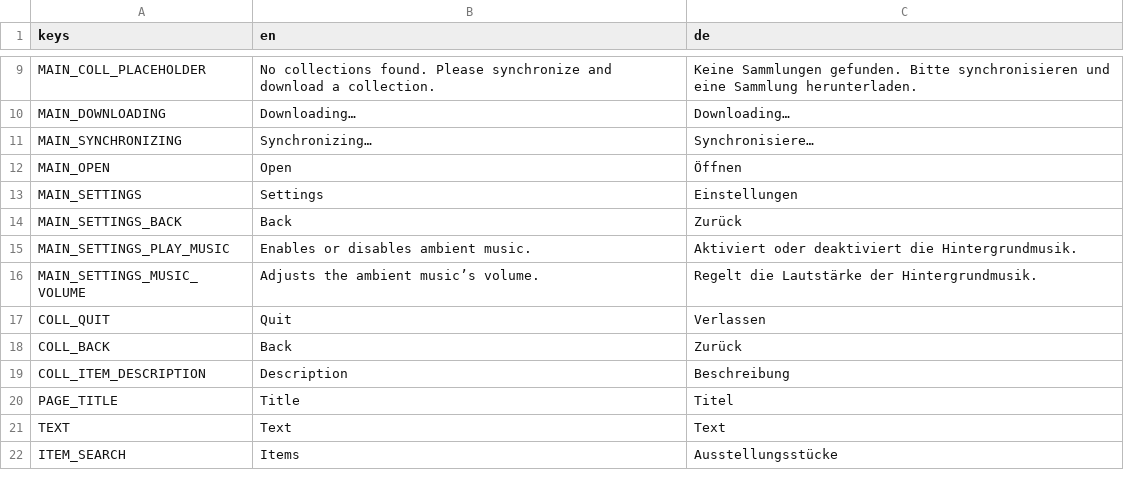
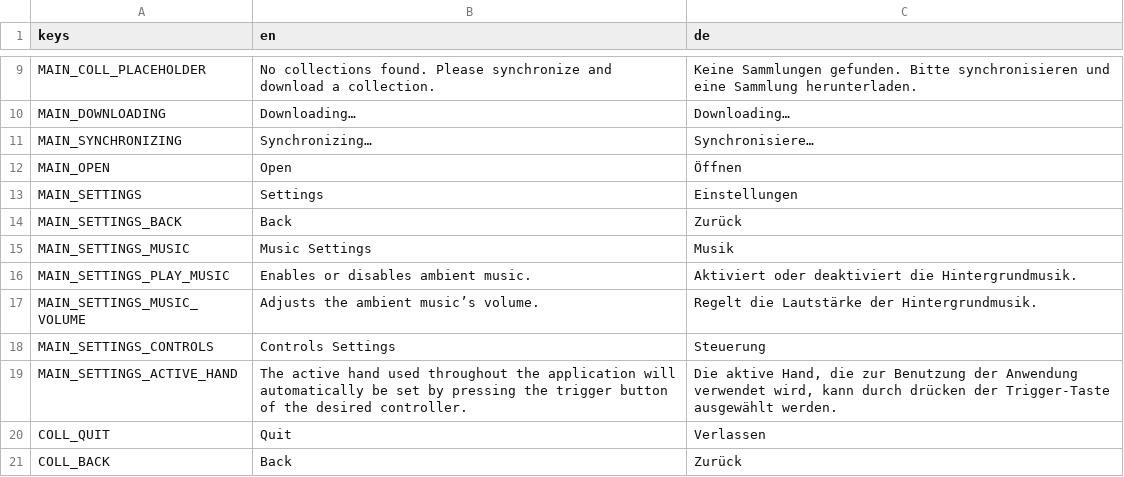
Before and after one commit to arassec/artivact-xr, a CSV file: assets/ui/i18n/labels.csv, drawn as a sheet; only a part is shown, gaps mark what is left out; the shorter side is filled out with more unchanged rows; the diff names each change by its address in the sheet, - before the commit and + after, or states it on an @@ line.

Commit message:
Added controller switch.

```diff
--- a/assets/ui/i18n/labels.csv
+++ b/assets/ui/i18n/labels.csv
+row 15: MAIN_SETTINGS_MUSIC | Music Settings | Musik
+row 18: MAIN_SETTINGS_CONTROLS | Controls Settings | Steuerung
+row 19: MAIN_SETTINGS_ACTIVE_HAND | The active hand used throughout the application will automatically be set by pressing the trigger button of the desired controller. | Die aktive Hand, die zur Benutzung der Anwendung verwendet wird, kann durch drücken der Trigger-Taste ausgewählt werden.
```
Also changed, not shown: 9 other files.
